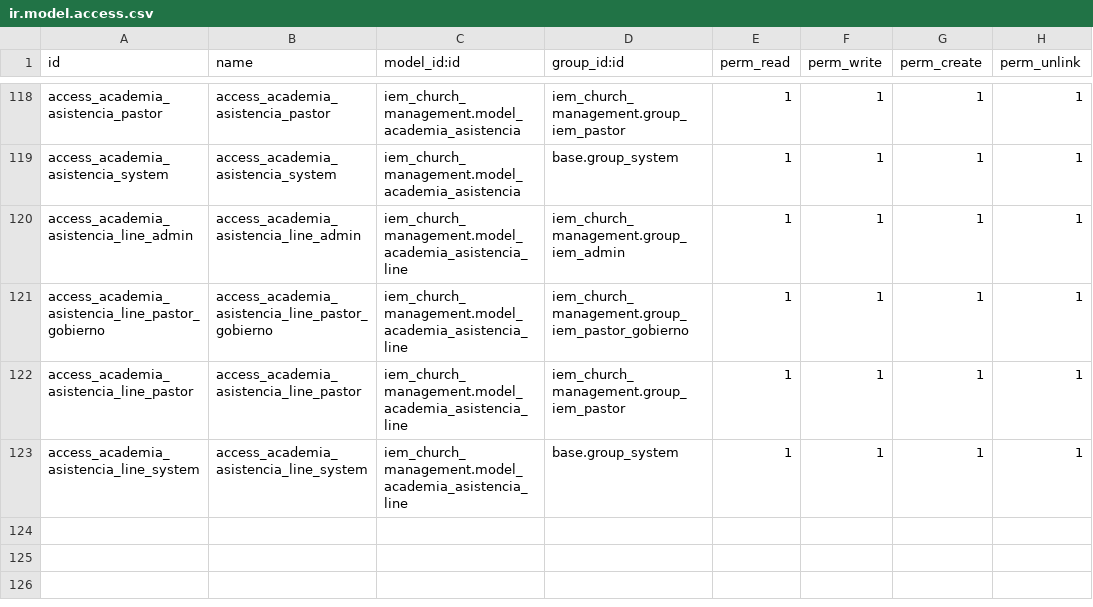
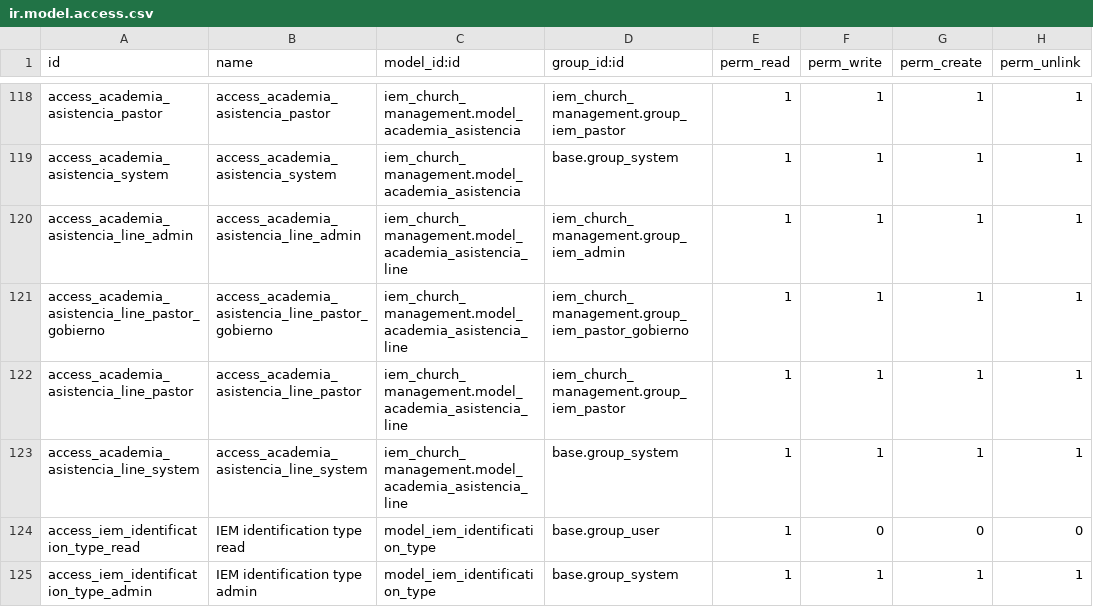
Before and after one commit to GenioLibre/custom_addons_odoo_20, a CSV file: iem_church_management/security/ir.model.access.csv, drawn as a sheet; only a part is shown, gaps mark what is left out.

Commit message:
Provide church identity document types independently of removed LATAM base addon

```diff
--- a/iem_church_management/security/ir.model.access.csv
+++ b/iem_church_management/security/ir.model.access.csv
@@ -123 +123,3 @@ access_academia_asistencia_line_pastor,access_academia_asistencia_line_pastor,ie
 access_academia_asistencia_line_system,access_academia_asistencia_line_system,iem_church_management.model_academia_asistencia_line,base.group_system,1,1,1,1
+access_iem_identification_type_read,IEM identification type read,model_iem_identification_type,base.group_user,1,0,0,0
+access_iem_identification_type_admin,IEM identification type admin,model_iem_identification_type,base.group_system,1,1,1,1
```
Also changed, not shown: 8 other files.
